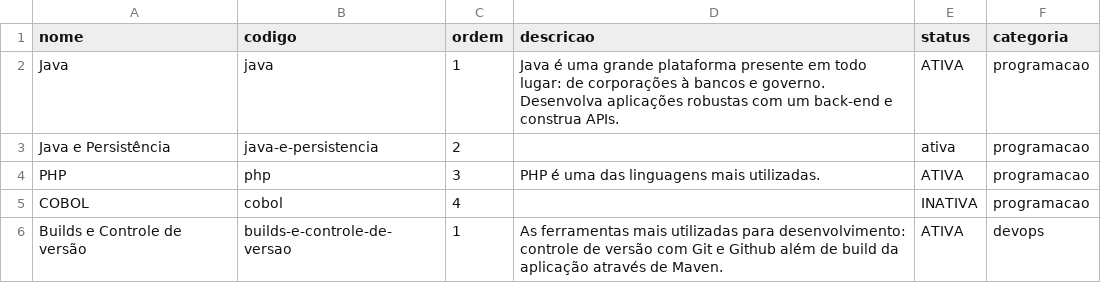
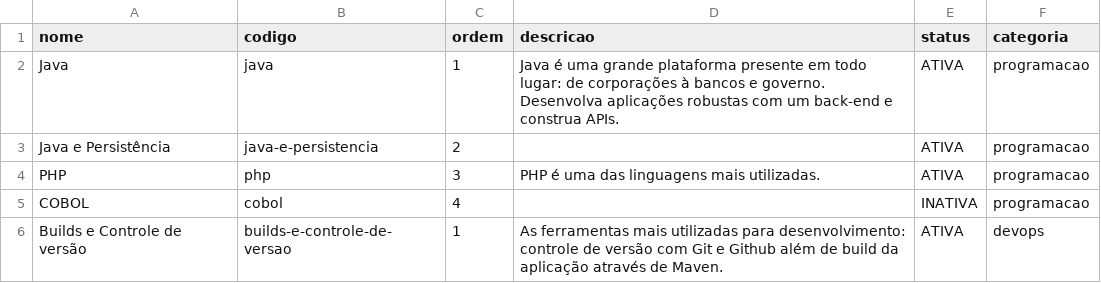
Before and after one commit to analuijesus/vaasschool, a CSV file: planilha-dados-escola - Subcategoria.csv (was src/planilha-dados-escola - Subcategoria.csv), drawn as a sheet.

```diff
--- a/src/planilha-dados-escola - Subcategoria.csv
+++ b/planilha-dados-escola - Subcategoria.csv
@@ -2,3 +2,3 @@ nome,codigo,ordem,descricao,status,categoria
 Java,java,1,Java é uma grande plataforma presente em todo lugar: de corporações à bancos e governo. Desenvolva aplicações robustas com um back-end e construa APIs.,ATIVA,programacao
-Java e Persistência,java-e-persistencia,2,,ativa,programacao
+Java e Persistência,java-e-persistencia,2,,ATIVA,programacao
 PHP,php,3,PHP é uma das linguagens mais utilizadas.,ATIVA,programacao
```
Also changed, not shown: planilha-dados-escola - Curso.csv, 14 other files.
